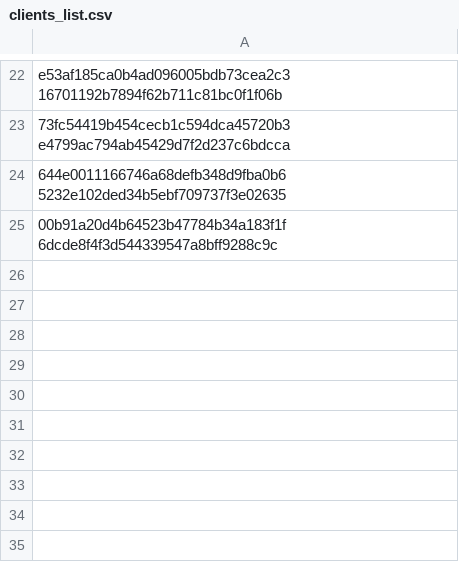
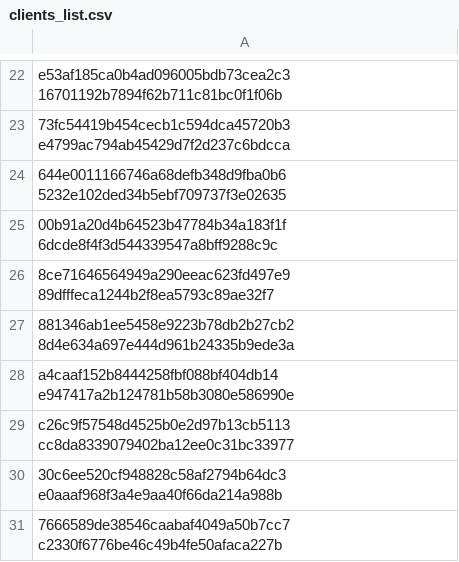
Before and after one commit to oeddyo/CityBeat, a CSV file: clients_list.csv, drawn as a sheet; only a part is shown, gaps mark what is left out; the diff names each change by its address in the sheet, - before the commit and + after, or states it on an @@ line.

Commit message:
add clients

```diff
--- a/clients_list.csv
+++ b/clients_list.csv
+row 26: 8ce71646564949a290eeac623fd497e9 89dfffeca1244b2f8ea5793c89ae32f7
+row 27: 881346ab1ee5458e9223b78db2b27cb2 8d4e634a697e444d961b24335b9ede3a
+row 28: a4caaf152b8444258fbf088bf404db14 e947417a2b124781b58b3080e586990e
+row 29: c26c9f57548d4525b0e2d97b13cb5113 cc8da8339079402ba12ee0c31bc33977
+row 30: 30c6ee520cf948828c58af2794b64dc3 e0aaaf968f3a4e9aa40f66da214a988b
+row 31: 7666589de38546caabaf4049a50b7cc7 c2330f6776be46c49b4fe50afaca227b
```
Also changed, not shown: 29 other files.
